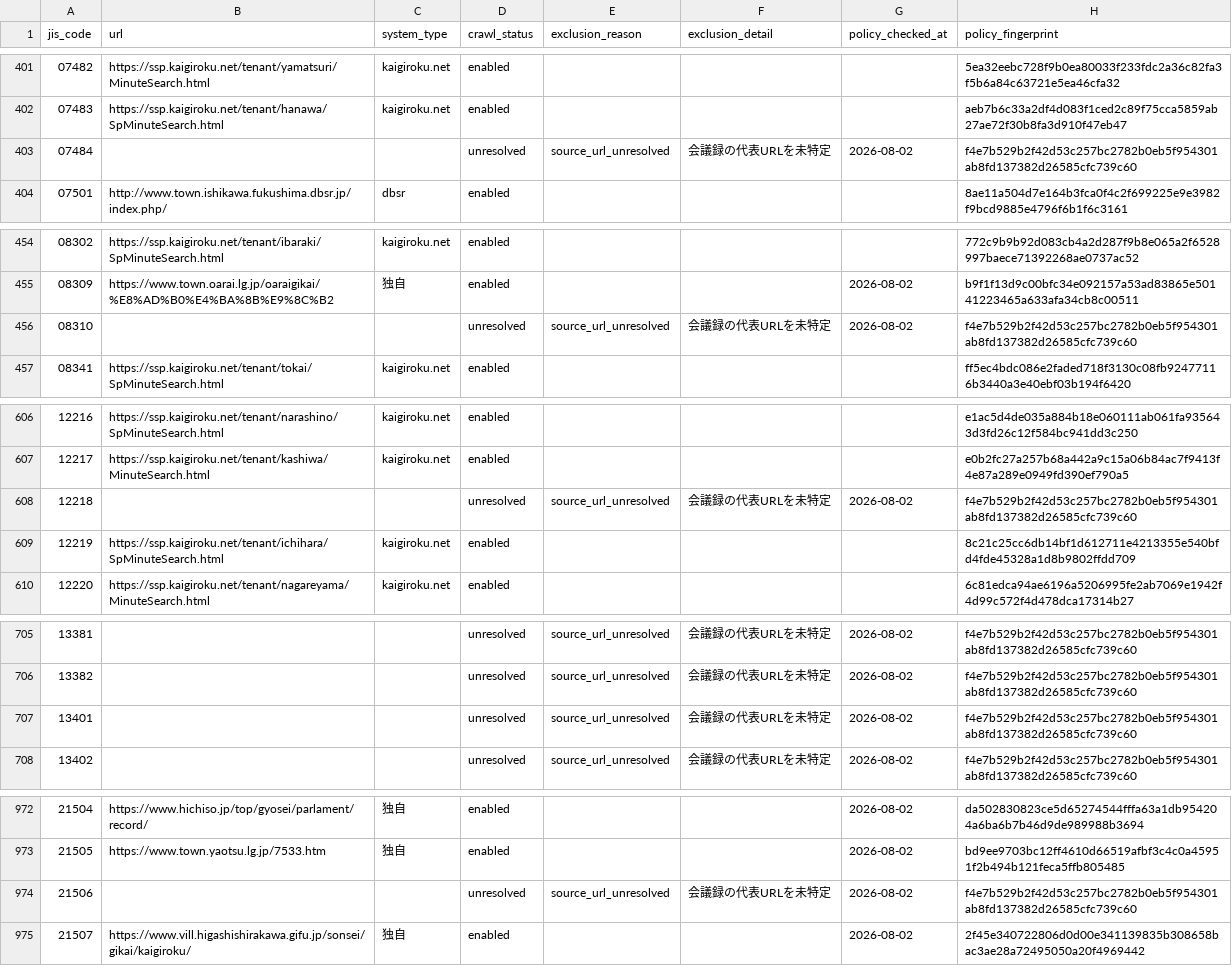
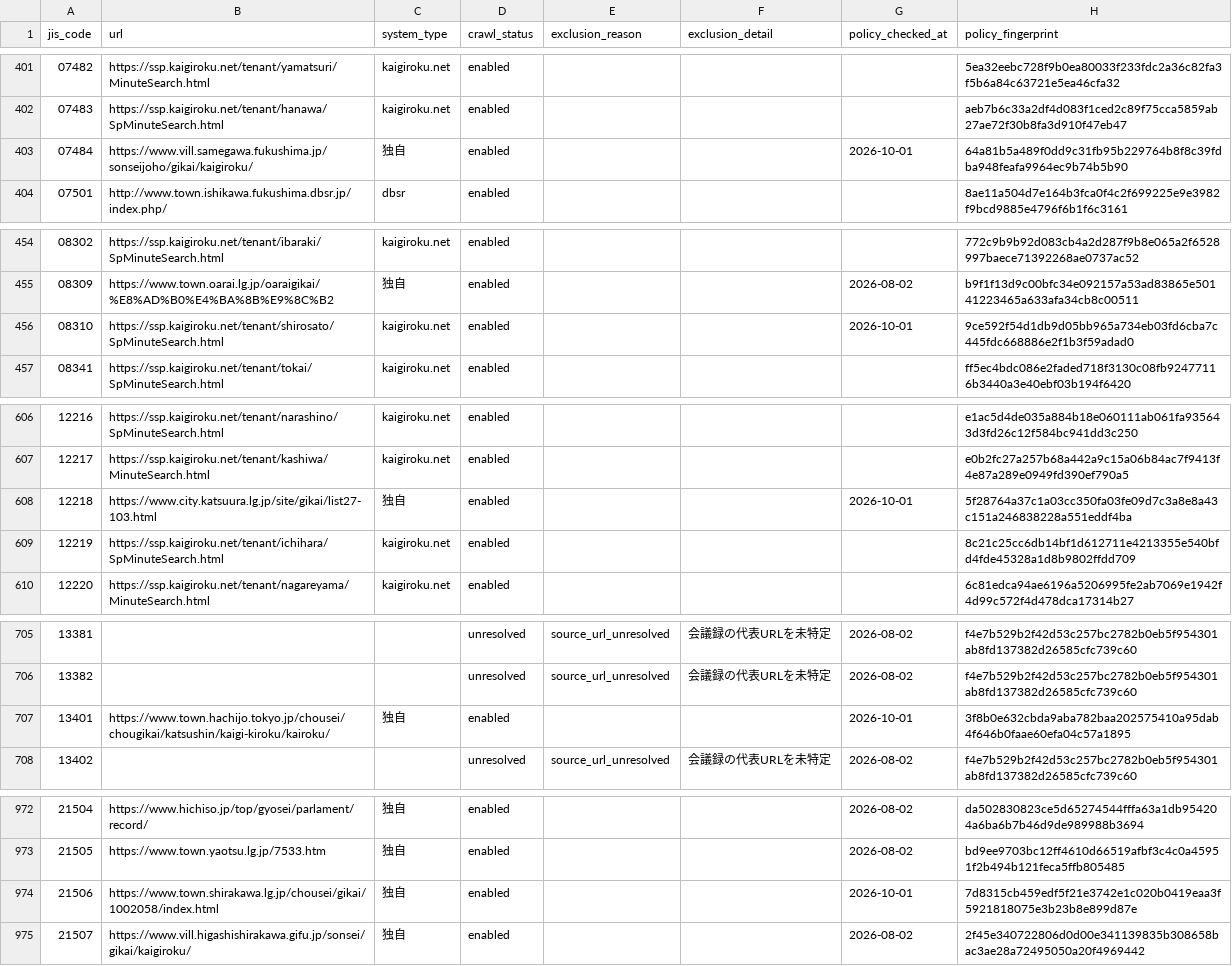
Before and after one commit to mimidesunya/miyabe-tools, a TSV file: data/municipalities/assembly_minutes_system_urls.tsv, drawn as a sheet; only a part is shown, gaps mark what is left out; the diff covers the shown part only.

```diff
--- a/data/municipalities/assembly_minutes_system_urls.tsv
+++ b/data/municipalities/assembly_minutes_system_urls.tsv
@@ -402,3 +402,3 @@ jis_code	url	system_type	crawl_status	exclusion_reason	exclusion_detail	policy_c
 07483	https://ssp.kaigiroku.net/tenant/hanawa/SpMinuteSearch.html	kaigiroku.net	enabled				aeb7b6c33a2df4d083f1ced2c89f75cca5859ab27ae72f30b8fa3d910f47eb47
-07484			unresolved	source_url_unresolved	会議録の代表URLを未特定	2026-08-02	f4e7b529b2f42d53c257bc2782b0eb5f954301ab8fd137382d26585cfc739c60
+07484	https://www.vill.samegawa.fukushima.jp/sonseijoho/gikai/kaigiroku/	独自	enabled			2026-10-01	64a81b5a489f0dd9c31fb95b229764b8f8c39fdba948feafa9964ec9b74b5b90
 07501	http://www.town.ishikawa.fukushima.dbsr.jp/index.php/	dbsr	enabled				8ae11a504d7e164b3fca0f4c2f699225e9e3982f9bcd9885e4796f6b1f6c3161
@@ -455,3 +455,3 @@ jis_code	url	system_type	crawl_status	exclusion_reason	exclusion_detail	policy_c
 08309	https://www.town.oarai.lg.jp/oaraigikai/%E8%AD%B0%E4%BA%8B%E9%8C%B2	独自	enabled			2026-08-02	b9f1f13d9c00bfc34e092157a53ad83865e50141223465a633afa34cb8c00511
-08310			unresolved	source_url_unresolved	会議録の代表URLを未特定	2026-08-02	f4e7b529b2f42d53c257bc2782b0eb5f954301ab8fd137382d26585cfc739c60
+08310	https://ssp.kaigiroku.net/tenant/shirosato/SpMinuteSearch.html	kaigiroku.net	enabled			2026-10-01	9ce592f54d1db9d05bb965a734eb03fd6cba7c445fdc668886e2f1b3f59adad0
 08341	https://ssp.kaigiroku.net/tenant/tokai/SpMinuteSearch.html	kaigiroku.net	enabled				ff5ec4bdc086e2faded718f3130c08fb92477116b3440a3e40ebf03b194f6420
@@ -607,3 +607,3 @@ jis_code	url	system_type	crawl_status	exclusion_reason	exclusion_detail	policy_c
 12217	https://ssp.kaigiroku.net/tenant/kashiwa/MinuteSearch.html	kaigiroku.net	enabled				e0b2fc27a257b68a442a9c15a06b84ac7f9413f4e87a289e0949fd390ef790a5
-12218			unresolved	source_url_unresolved	会議録の代表URLを未特定	2026-08-02	f4e7b529b2f42d53c257bc2782b0eb5f954301ab8fd137382d26585cfc739c60
+12218	https://www.city.katsuura.lg.jp/site/gikai/list27-103.html	独自	enabled			2026-10-01	5f28764a37c1a03cc350fa03fe09d7c3a8e8a43c151a246838228a551eddf4ba
 12219	https://ssp.kaigiroku.net/tenant/ichihara/SpMinuteSearch.html	kaigiroku.net	enabled				8c21c25cc6db14bf1d612711e4213355e540bfd4fde45328a1d8b9802ffdd709
@@ -706,3 +706,3 @@ jis_code	url	system_type	crawl_status	exclusion_reason	exclusion_detail	policy_c
 13382			unresolved	source_url_unresolved	会議録の代表URLを未特定	2026-08-02	f4e7b529b2f42d53c257bc2782b0eb5f954301ab8fd137382d26585cfc739c60
-13401			unresolved	source_url_unresolved	会議録の代表URLを未特定	2026-08-02	f4e7b529b2f42d53c257bc2782b0eb5f954301ab8fd137382d26585cfc739c60
+13401	https://www.town.hachijo.tokyo.jp/chousei/chougikai/katsushin/kaigi-kiroku/kairoku/	独自	enabled			2026-10-01	3f8b0e632cbda9aba782baa202575410a95dab4f646b0faae60efa04c57a1895
 13402			unresolved	source_url_unresolved	会議録の代表URLを未特定	2026-08-02	f4e7b529b2f42d53c257bc2782b0eb5f954301ab8fd137382d26585cfc739c60
@@ -973,3 +973,3 @@ jis_code	url	system_type	crawl_status	exclusion_reason	exclusion_detail	policy_c
 21505	https://www.town.yaotsu.lg.jp/7533.htm	独自	enabled			2026-08-02	bd9ee9703bc12ff4610d66519afbf3c4c0a45951f2b494b121feca5ffb805485
-21506			unresolved	source_url_unresolved	会議録の代表URLを未特定	2026-08-02	f4e7b529b2f42d53c257bc2782b0eb5f954301ab8fd137382d26585cfc739c60
+21506	https://www.town.shirakawa.lg.jp/chousei/gikai/1002058/index.html	独自	enabled			2026-10-01	7d8315cb459edf5f21e3742e1c020b0419eaa3f5921818075e3b23b8e899d87e
 21507	https://www.vill.higashishirakawa.gifu.jp/sonsei/gikai/kaigiroku/	独自	enabled			2026-08-02	2f45e340722806d0d00e341139835b308658bac3ae28a72495050a20f4969442
```
Also changed, not shown: 144 edited cells elsewhere in this file, data/municipalities/municipality_homepages.csv, 1 other file.
